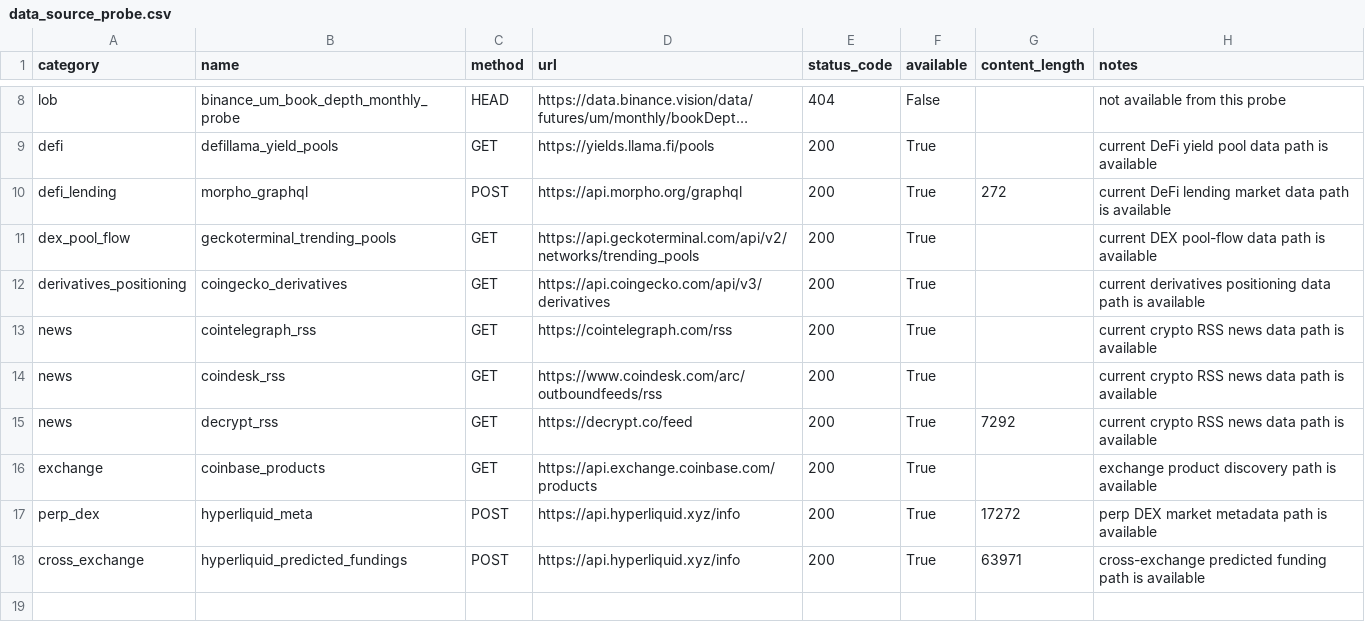
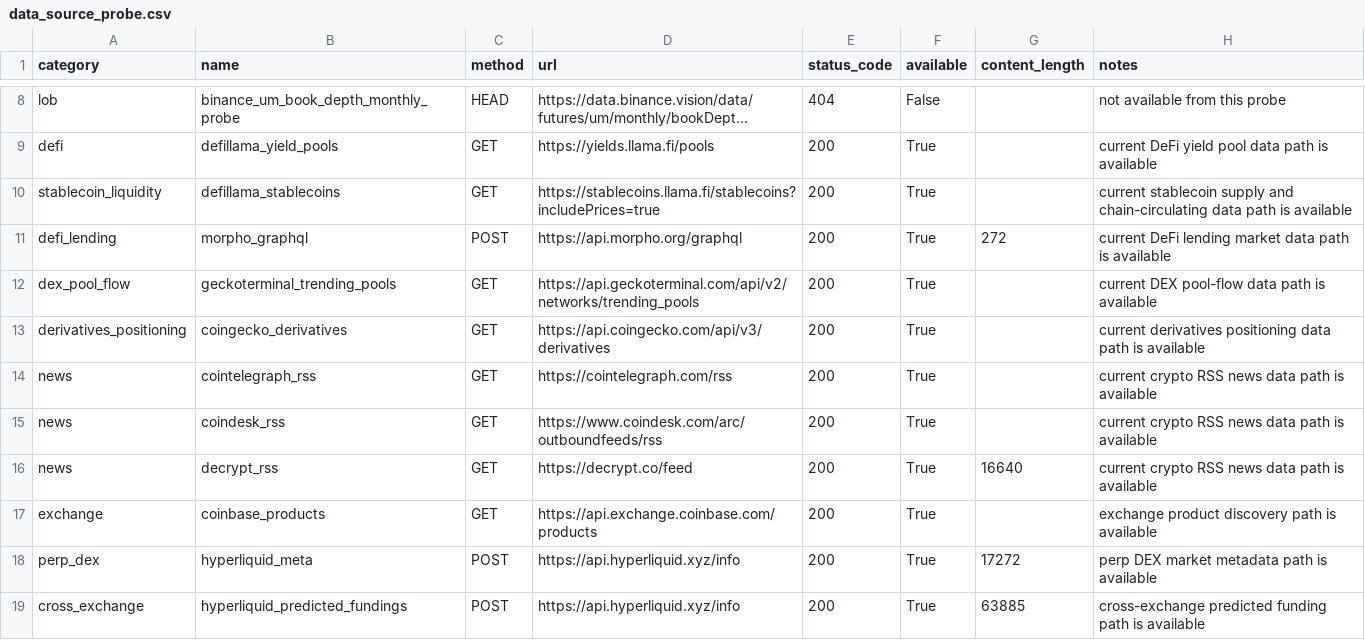
Before and after one commit to tomato414941/alpha-os, a CSV file: strategies/data_source_probe.csv, drawn as a sheet; only a part is shown, gaps mark what is left out; long unchanged cells end in …; addresses are those after the commit; the diff names each change by its address in the sheet, - before the commit and + after, or states it on an @@ line.

```diff
--- a/strategies/data_source_probe.csv
+++ b/strategies/data_source_probe.csv
+row 10: stablecoin_liquidity | defillama_stablecoins | GET | https://stablecoins.llama.fi/stablecoins?includePrices=true | 200 | True |  | current stablecoin supply and chain-circulating data path is available
-G16 (content_length): 7292
+G16 (content_length): 16640
-G19 (content_length): 63971
+G19 (content_length): 63885
```
Also changed, not shown: strategies/current_alpha_stack.csv, 12 other files.
